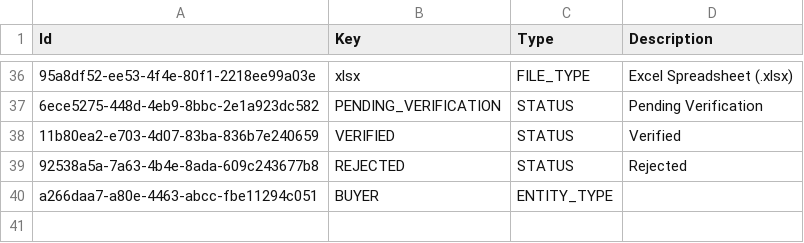
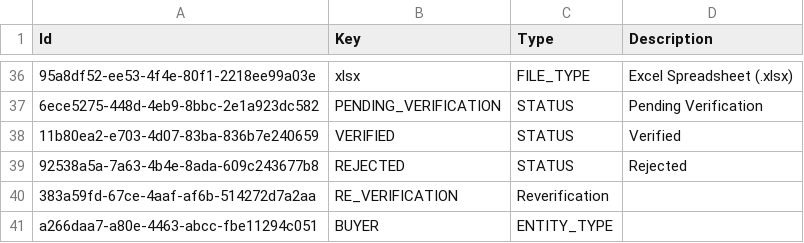
Before and after one commit to balachandhru-hub/main-backend-sila, a CSV file: src/Platform/MasterData/MasterData.Infrastructure/Migrations/Metadata.csv, drawn as a sheet; only a part is shown, gaps mark what is left out; the diff names each change by its address in the sheet, - before the commit and + after, or states it on an @@ line.

```diff
--- a/src/Platform/MasterData/MasterData.Infrastructure/Migrations/Metadata.csv
+++ b/src/Platform/MasterData/MasterData.Infrastructure/Migrations/Metadata.csv
+row 40: 383a59fd-67ce-4aaf-af6b-514272d7a2aa | RE_VERIFICATION | Reverification
```
Also changed, not shown: src/Platform/Identity/Identity.Infrastructure/Migrations/Feature.csv, src/Platform/Identity/Identity.Infrastructure/Migrations/RoleFeatureMapping.csv, 5 other files.
